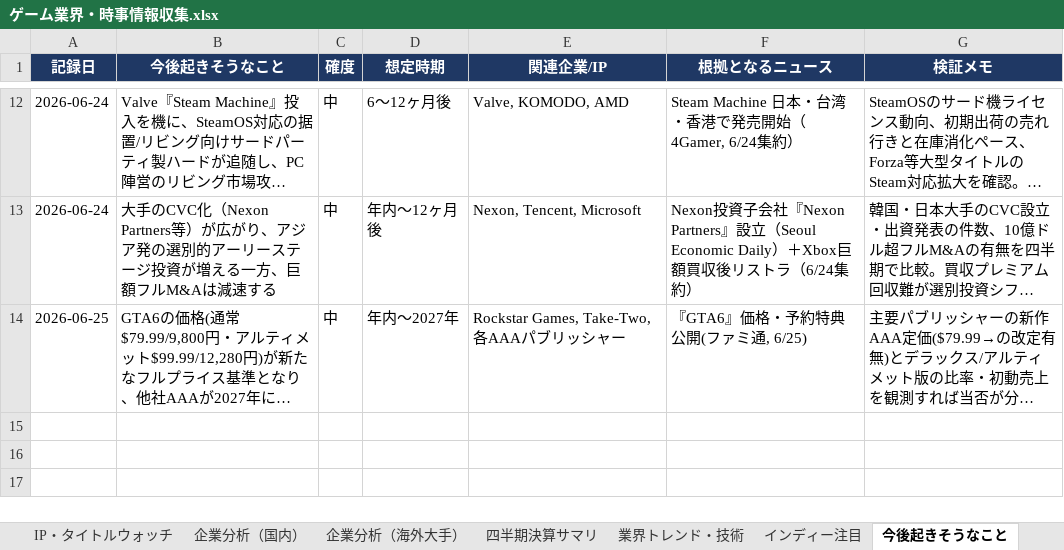
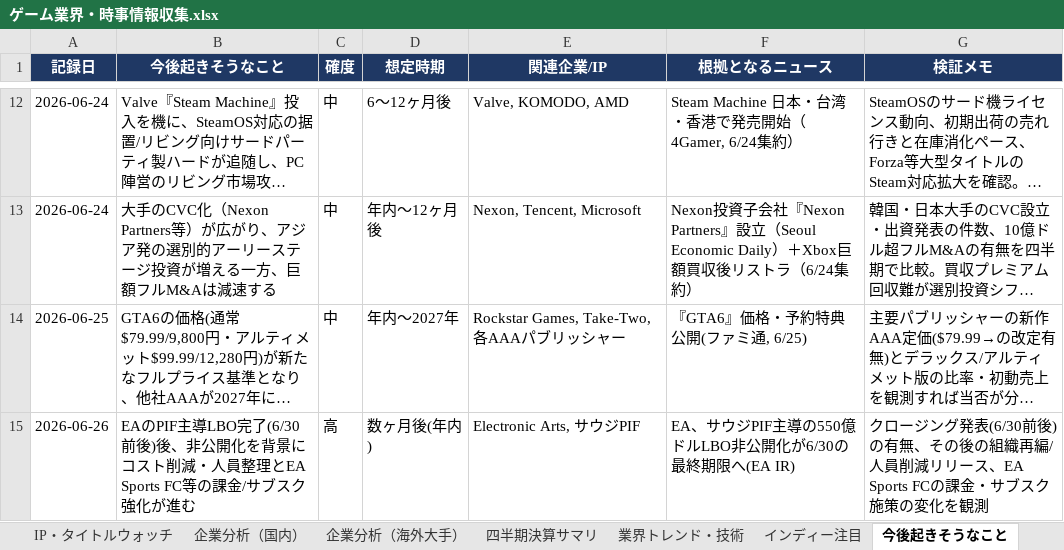
Before and after one commit to norimichitakesue2/game-industry-tracker, an Excel workbook: master/ゲーム業界・時事情報収集.xlsx, sheet 今後起きそうなこと, drawn as a sheet; only a part is shown, gaps mark what is left out; long unchanged cells end in …; values as stored, in another font and other column widths than the file's, no borders; the diff names each change by its address in the sheet, - before the commit and + after, or states it on an @@ line.

```diff
--- a/master/ゲーム業界・時事情報収集.xlsx (sheet 今後起きそうなこと)
+++ b/master/ゲーム業界・時事情報収集.xlsx (sheet 今後起きそうなこと)
+row 15: 2026-06-26 | EAのPIF主導LBO完了(6/30前後)後、非公開化を背景にコスト削減・人員整理とEA Sports FC等の課金/サブスク強化が進む | 高 | 数ヶ月後(年内) | Electronic Arts, サウジPIF | EA、サウジPIF主導の550億ドルLBO非公開化が6/30の最終期限へ(EA IR) | クロージング発表(6/30前後)の有無、その後の組織再編/人員削減リリース、EA Sports FCの課金・サブスク施策の変化を観測
```
Also changed, not shown: sheet 日次ニュース, sheet 横断的問い, sheet イベントカレンダー, 30 other files.
